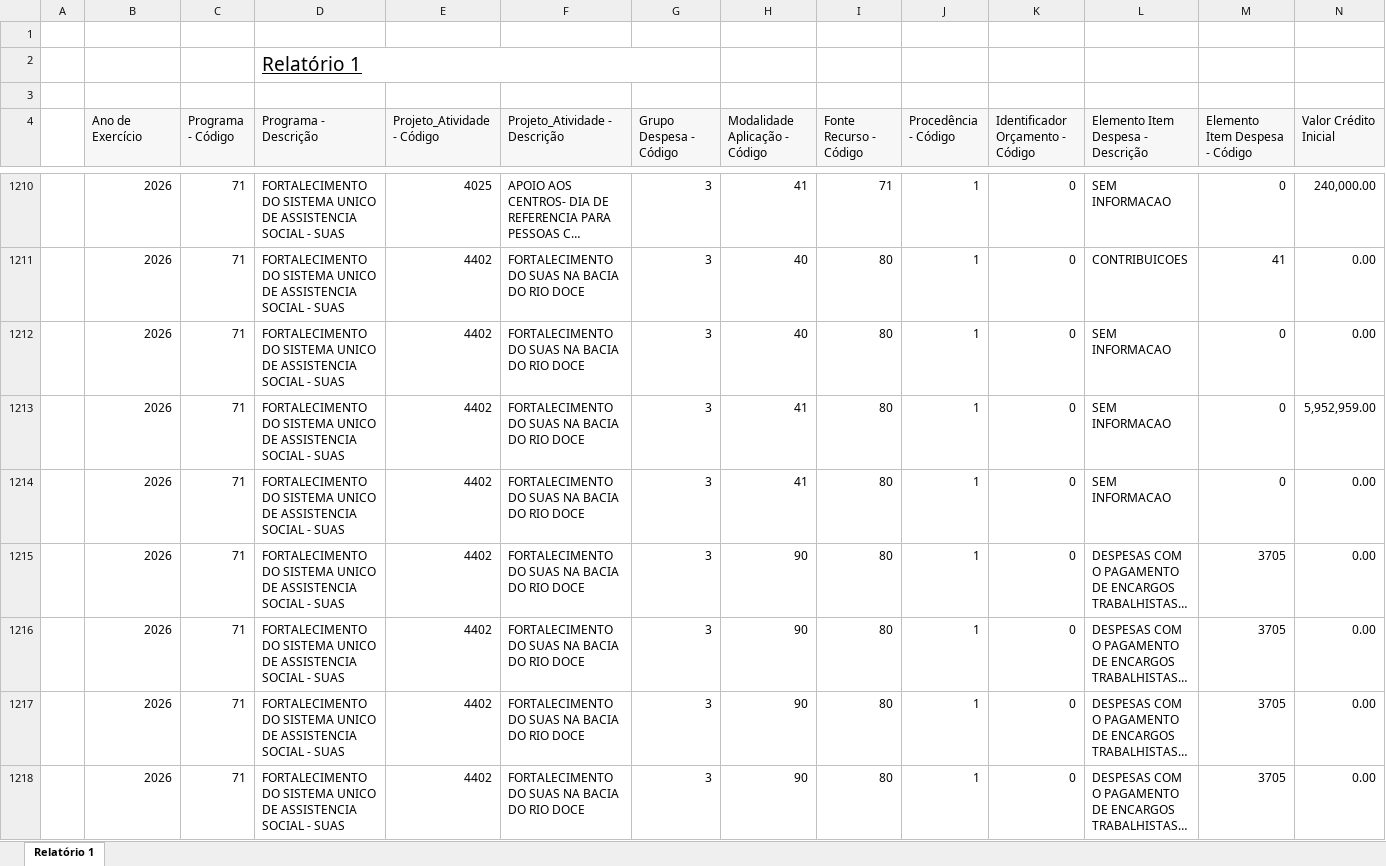
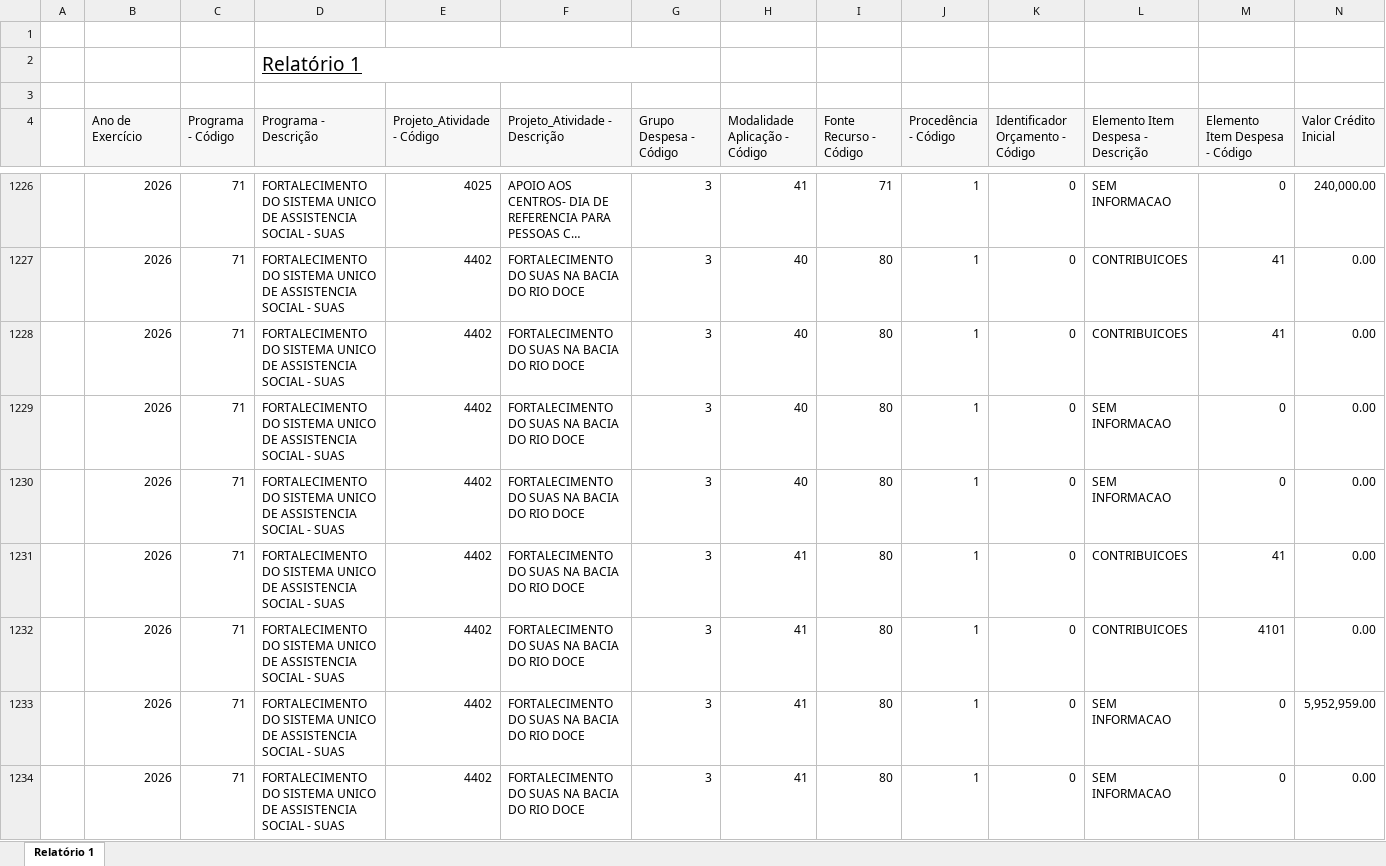
Before and after one commit to feasmg/painel_feasmg, an Excel workbook: orcamento.xlsx, sheet Relatório 1, drawn as a sheet; only a part is shown, gaps mark what is left out; the shorter side is filled out with more unchanged rows; long unchanged cells end in …; values as stored, in another font and other column widths than the file's, no borders; rows hold the shown columns only; the diff covers the shown part only; the diff names each change by its address in the sheet, - before the commit and + after, or states it on an @@ line.

Commit message:
Atualizar orcamento.xlsx - 02/07/2026

```diff
--- a/orcamento.xlsx (sheet Relatório 1)
+++ b/orcamento.xlsx (sheet Relatório 1)
+row 1228:  | 2026 | 71 | FORTALECIMENTO DO SISTEMA UNICO DE ASSISTENCIA SOCIAL - SUAS | 4402 | FORTALECIMENTO DO SUAS NA BACIA DO RIO DOCE | 3 | 40 | 80 | 1 | 0 | CONTRIBUICOES | 41 | 0.00
+row 1230:  | 2026 | 71 | FORTALECIMENTO DO SISTEMA UNICO DE ASSISTENCIA SOCIAL - SUAS | 4402 | FORTALECIMENTO DO SUAS NA BACIA DO RIO DOCE | 3 | 40 | 80 | 1 | 0 | SEM INFORMACAO | 0 | 0.00
+row 1231:  | 2026 | 71 | FORTALECIMENTO DO SISTEMA UNICO DE ASSISTENCIA SOCIAL - SUAS | 4402 | FORTALECIMENTO DO SUAS NA BACIA DO RIO DOCE | 3 | 41 | 80 | 1 | 0 | CONTRIBUICOES | 41 | 0.00
+row 1232:  | 2026 | 71 | FORTALECIMENTO DO SISTEMA UNICO DE ASSISTENCIA SOCIAL - SUAS | 4402 | FORTALECIMENTO DO SUAS NA BACIA DO RIO DOCE | 3 | 41 | 80 | 1 | 0 | CONTRIBUICOES | 4101 | 0.00
```
Also changed, not shown: 45 added rows elsewhere in this sheet.
